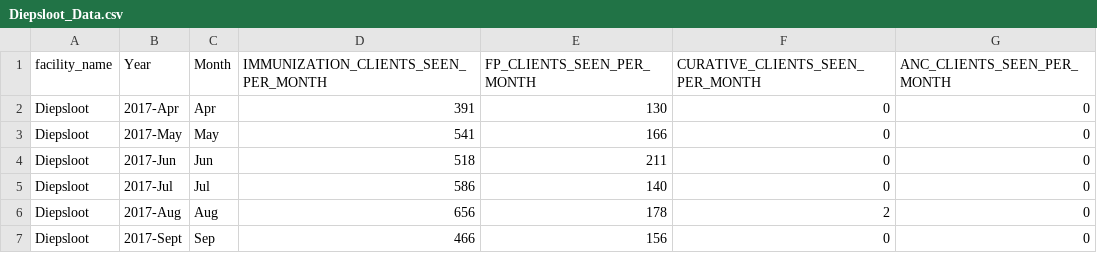
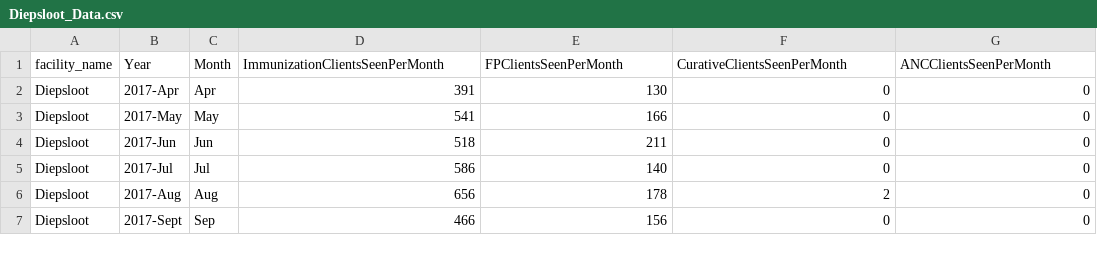
Before and after one commit to kariukikimani/PHC_FEB2022_Version_Three, a CSV file: data/Diepsloot_Data.csv, drawn as a sheet; only a part is shown.

```diff
--- a/data/Diepsloot_Data.csv
+++ b/data/Diepsloot_Data.csv
@@ -1,2 +1,2 @@
-facility_name,Year,Month,IMMUNIZATION_CLIENTS_SEEN_PER_MONTH,FP_CLIENTS_SEEN_PER_MONTH,CURATIVE_CLIENTS_SEEN_PER_MONTH,ANC_CLIENTS_SEEN_PER_MONTH
+facility_name,Year,Month,ImmunizationClientsSeenPerMonth,FPClientsSeenPerMonth,CurativeClientsSeenPerMonth,ANCClientsSeenPerMonth
 Diepsloot,2017-Apr,Apr,391,130,0,0
```
Also changed, not shown: data/Dandu_Data.csv, data/Emali_Data.csv, 22 other files.
